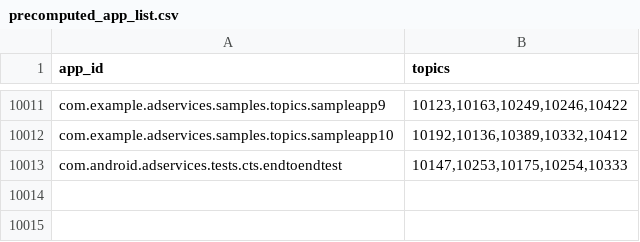
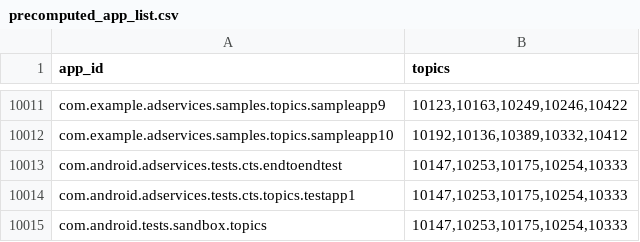
Before and after one commit to msft-mirror-aosp/platform.packages.modules.AdServices, a CSV file: adservices/apk/assets/classifier/precomputed_app_list.csv, drawn as a sheet; only a part is shown, gaps mark what is left out; the diff names each change by its address in the sheet, - before the commit and + after, or states it on an @@ line.

Commit message:
Release SandboxedTopicsManagerTest and Fix Classified Topics issue
Note this change won't make test pass immediately since it uses MDD
right now and files to download are not up-to-date.

It requires either:
1) Add a flag to allow test to use local file, Or
2) Pick up this CL and upload all latest files onto server.

Bug: 242318904
Test: atest TopicsManagerTest, AppUpdateTest,
SandboxedTopicsManagerTest, AdServicesServiceCoreUnitTests
Change-Id: If522ac7acf7e9c3dcb3c9bb1b82272d57de7554b

```diff
--- a/adservices/apk/assets/classifier/precomputed_app_list.csv
+++ b/adservices/apk/assets/classifier/precomputed_app_list.csv
+row 10014: com.android.adservices.tests.cts.topics.testapp1 | 10147,10253,10175,10254,10333
+row 10015: com.android.tests.sandbox.topics | 10147,10253,10175,10254,10333
```
Also changed, not shown: 4 other files.
